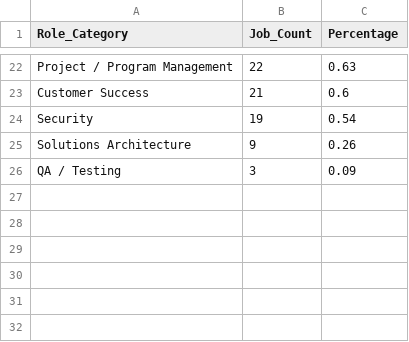
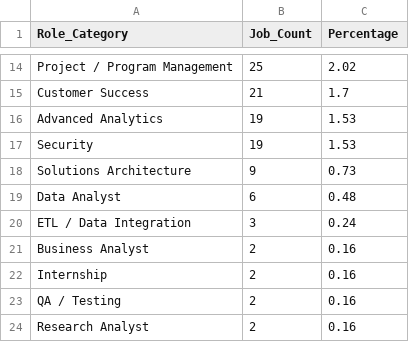
Before and after one commit to prabath1509/naukri-job-analytics-platform, a CSV file: data/role_frequency.csv, drawn as a sheet; only a part is shown, gaps mark what is left out; addresses are those after the commit; the diff covers the shown part only; the diff names each change by its address in the sheet, - before the commit and + after, or states it on an @@ line.

```diff
--- a/data/role_frequency.csv
+++ b/data/role_frequency.csv
-B14 (Job_Count): 22
+B14 (Job_Count): 25
-C14 (Percentage): 0.63
+C14 (Percentage): 2.02
-C15 (Percentage): 0.6
+C15 (Percentage): 1.7
+row 16: Advanced Analytics | 19 | 1.53
-C17 (Percentage): 0.54
+C17 (Percentage): 1.53
-C18 (Percentage): 0.26
+C18 (Percentage): 0.73
+row 19: Data Analyst | 6 | 0.48
+row 20: ETL / Data Integration | 3 | 0.24
+row 21: Business Analyst | 2 | 0.16
+row 22: Internship | 2 | 0.16
-B23 (Job_Count): 3
+B23 (Job_Count): 2
-C23 (Percentage): 0.09
+C23 (Percentage): 0.16
+row 24: Research Analyst | 2 | 0.16
```
Also changed, not shown: 4 added rows, 12 removed rows and 16 edited cells elsewhere in this file, data/company_frequency.csv, data/field_quality.csv, 26 other files.
